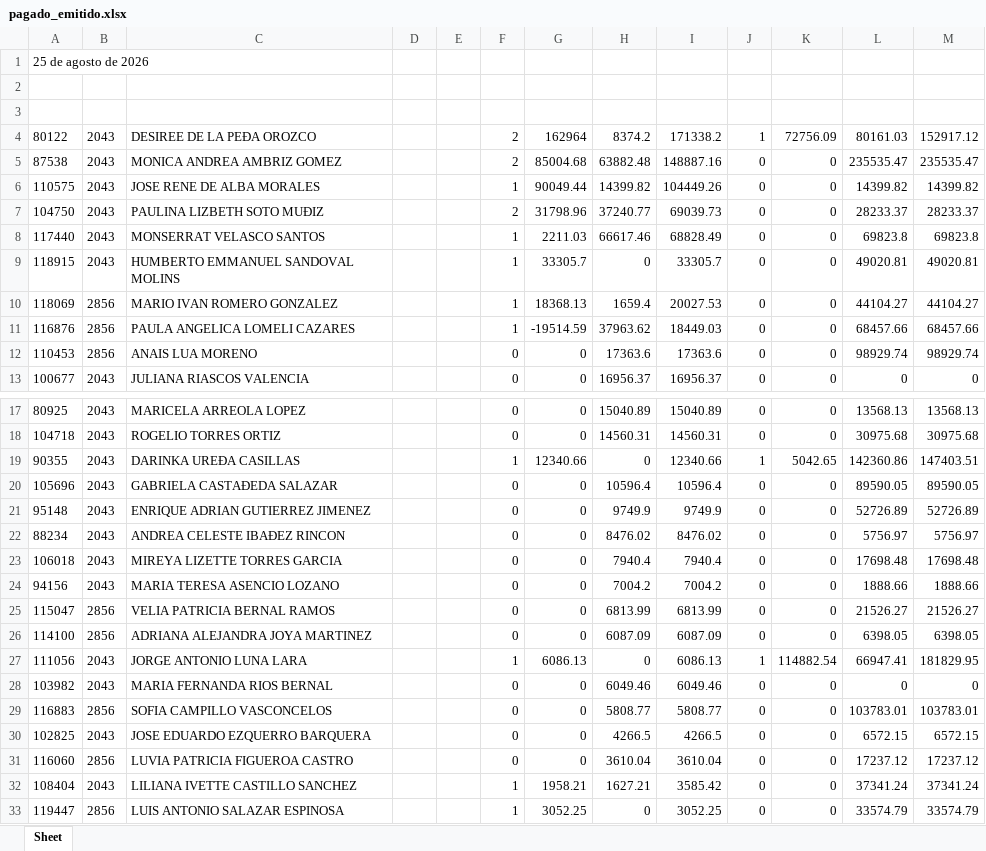
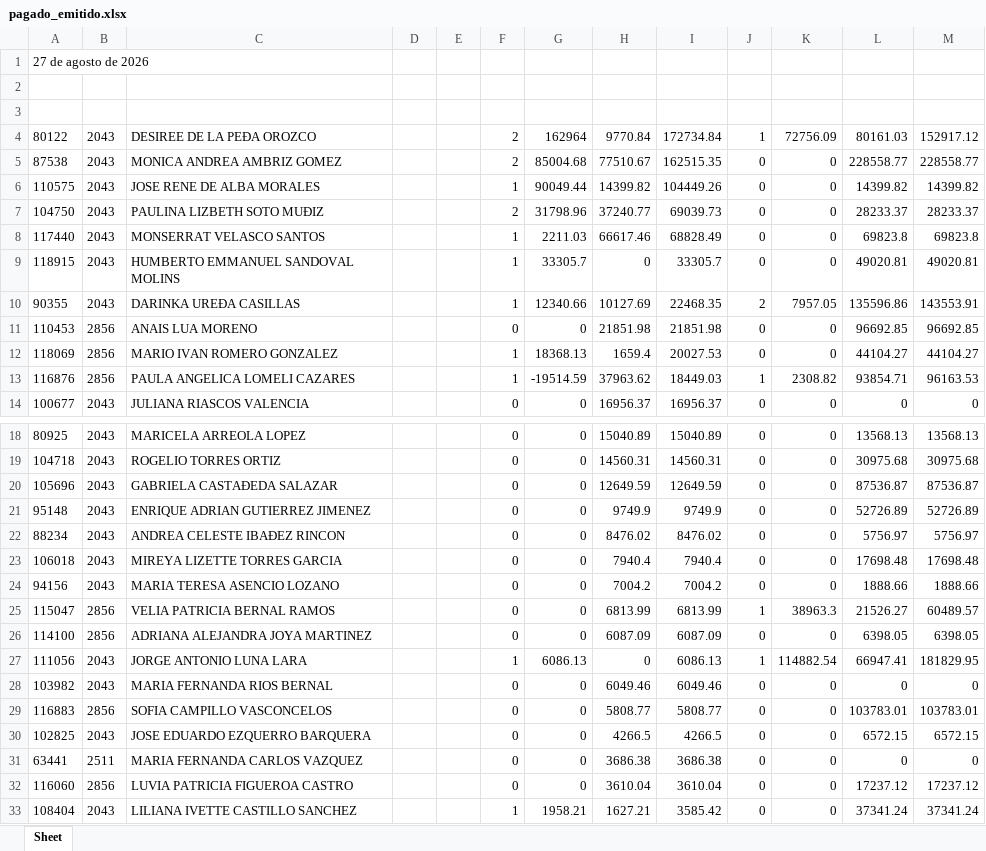
Before and after one commit to davalosdiego833/paneldecampanas, an Excel workbook: administrador/pagado_emitidido/pagado_emitido.xlsx, sheet Sheet, drawn as a sheet; only a part is shown, gaps mark what is left out; the shorter side is filled out with more unchanged rows; values as stored, in another font and other column widths than the file's, no borders; removed rows and columns are numbered as before the commit, all else as after; the diff covers the shown part only; the diff names each change by its address in the sheet, - before the commit and + after, or states it on an @@ line.

Commit message:
data: Actualización automática de reportes (2026-08-28 15:21)

```diff
--- a/administrador/pagado_emitidido/pagado_emitido.xlsx (sheet Sheet)
+++ b/administrador/pagado_emitidido/pagado_emitido.xlsx (sheet Sheet)
-A1: 25 de agosto de 2026
+A1: 27 de agosto de 2026
-H4: 8374.2
+H4: 9770.84
-I4: 171338.2
+I4: 172734.84
-H5: 63882.48
+H5: 77510.67
-I5: 148887.16
+I5: 162515.35
-L5: 235535.47
+L5: 228558.77
-M5: 235535.47
+M5: 228558.77
+row 10: 90355 | 2043 | DARINKA UREÐA CASILLAS |  |  | 1 | 12340.66 | 10127.69 | 22468.35 | 2 | 7957.05 | 135596.86 | 143553.91
+row 11: 110453 | 2856 | ANAIS LUA MORENO |  |  | 0 | 0 | 21851.98 | 21851.98 | 0 | 0 | 96692.85 | 96692.85
-J13: 0
+J13: 1
-K13: 0
+K13: 2308.82
-L13: 68457.66
+L13: 93854.71
-M13: 68457.66
+M13: 96163.53
-row 12: 110453 | 2856 | ANAIS LUA MORENO |  |  | 0 | 0 | 17363.6 | 17363.6 | 0 | 0 | 98929.74 | 98929.74
-row 19: 90355 | 2043 | DARINKA UREÐA CASILLAS |  |  | 1 | 12340.66 | 0 | 12340.66 | 1 | 5042.65 | 142360.86 | 147403.51
-H20: 10596.4
+H20: 12649.59
-I20: 10596.4
+I20: 12649.59
-L20: 89590.05
+L20: 87536.87
-M20: 89590.05
+M20: 87536.87
-J25: 0
+J25: 1
-K25: 0
+K25: 38963.3
-M25: 21526.27
+M25: 60489.57
+row 31: 63441 | 2511 | MARIA FERNANDA CARLOS VAZQUEZ |  |  | 0 | 0 | 3686.38 | 3686.38 | 0 | 0 | 0 | 0
```
Also changed, not shown: 1 removed row elsewhere in this sheet, administrador/pagado_emitido/pagado_emitido.xlsx, 9 other files.
